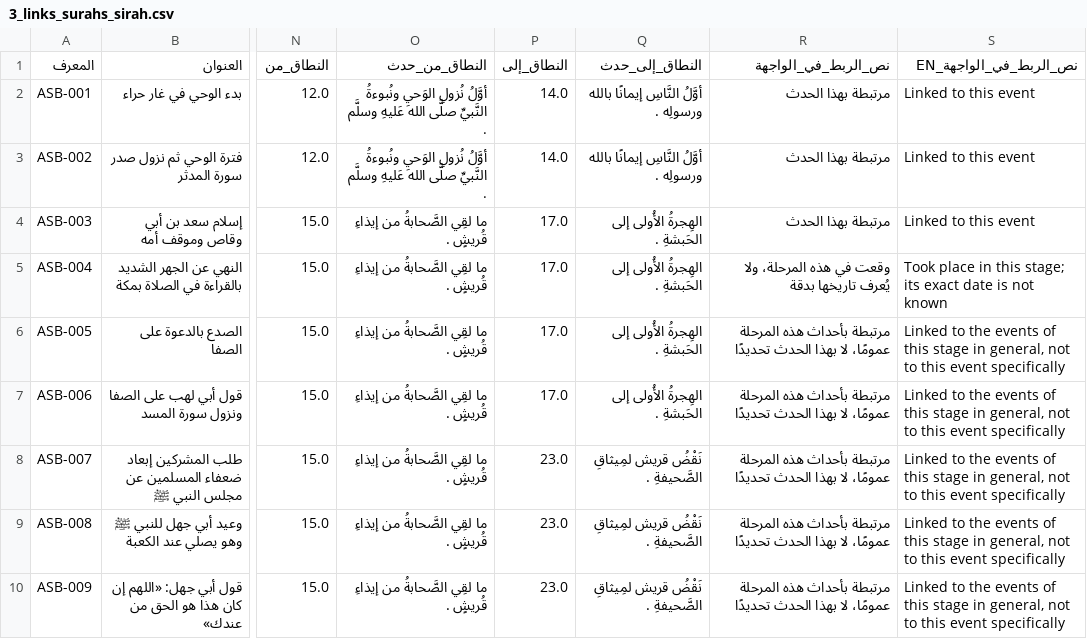
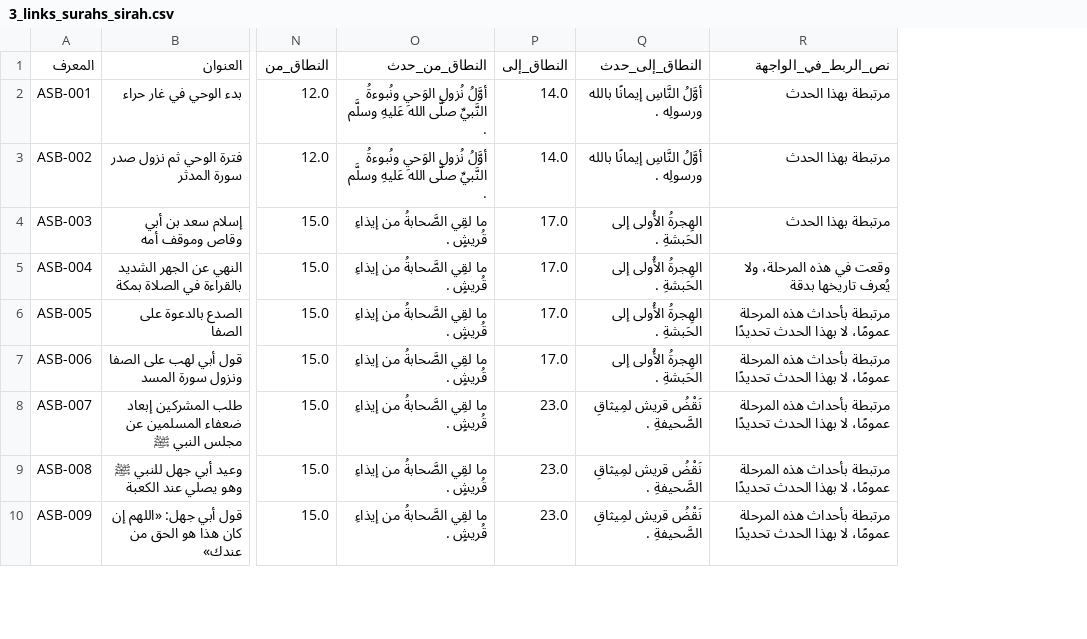
Before and after one commit to omarbintalib/Bidaya, a CSV file: 3_links_surahs_sirah.csv, drawn as a sheet; only a part is shown, gaps mark what is left out; the diff names each change by its address in the sheet, - before the commit and + after, or states it on an @@ line.

```diff
--- a/3_links_surahs_sirah.csv
+++ b/3_links_surahs_sirah.csv
-column S (نص_الربط_في_الواجهة_EN), rows 2-10: Linked to this event | Linked to this event | Linked to this event | Took place in this stage; its exact date is not known | Linked to the events of this stage in general, not to this event specifically | Linked to the events of this stage in general, not to this event specifically | Linked to the events of this stage in general, not to this event specifically | Linked to the events of this stage in general, not to this event specifically | Linked to the events of this stage in general, not to this event specifically
```
Also changed, not shown: 12 other files.
